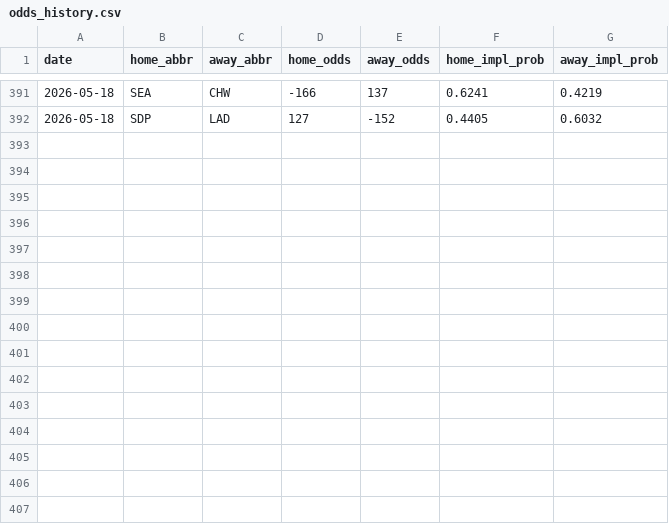
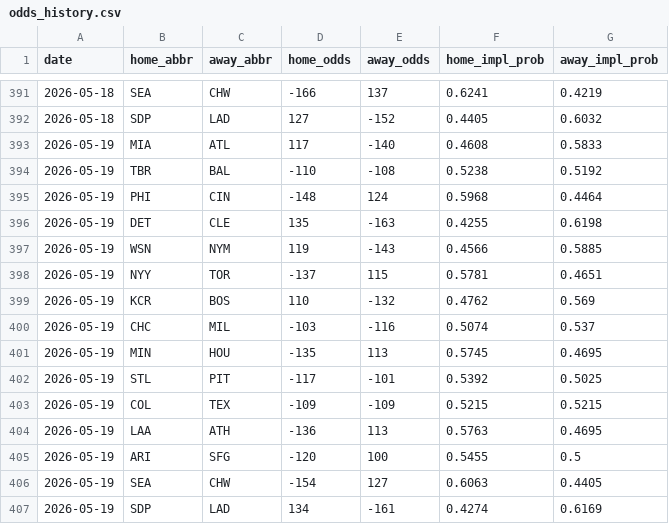
Before and after one commit to codys19/mlb-predictormlb-predictor, a CSV file: raw/odds_history.csv, drawn as a sheet; only a part is shown, gaps mark what is left out.

```diff
--- a/raw/odds_history.csv
+++ b/raw/odds_history.csv
@@ -392 +392,16 @@ date,home_abbr,away_abbr,home_odds,away_odds,home_impl_prob,away_impl_prob
 2026-05-18,SDP,LAD,127,-152,0.4405,0.6032
+2026-05-19,MIA,ATL,117,-140,0.4608,0.5833
+2026-05-19,TBR,BAL,-110,-108,0.5238,0.5192
+2026-05-19,PHI,CIN,-148,124,0.5968,0.4464
+2026-05-19,DET,CLE,135,-163,0.4255,0.6198
+2026-05-19,WSN,NYM,119,-143,0.4566,0.5885
+2026-05-19,NYY,TOR,-137,115,0.5781,0.4651
+2026-05-19,KCR,BOS,110,-132,0.4762,0.569
+2026-05-19,CHC,MIL,-103,-116,0.5074,0.537
+2026-05-19,MIN,HOU,-135,113,0.5745,0.4695
+2026-05-19,STL,PIT,-117,-101,0.5392,0.5025
+2026-05-19,COL,TEX,-109,-109,0.5215,0.5215
+2026-05-19,LAA,ATH,-136,113,0.5763,0.4695
+2026-05-19,ARI,SFG,-120,100,0.5455,0.5
+2026-05-19,SEA,CHW,-154,127,0.6063,0.4405
+2026-05-19,SDP,LAD,134,-161,0.4274,0.6169
```
Also changed, not shown: 8 other files.
